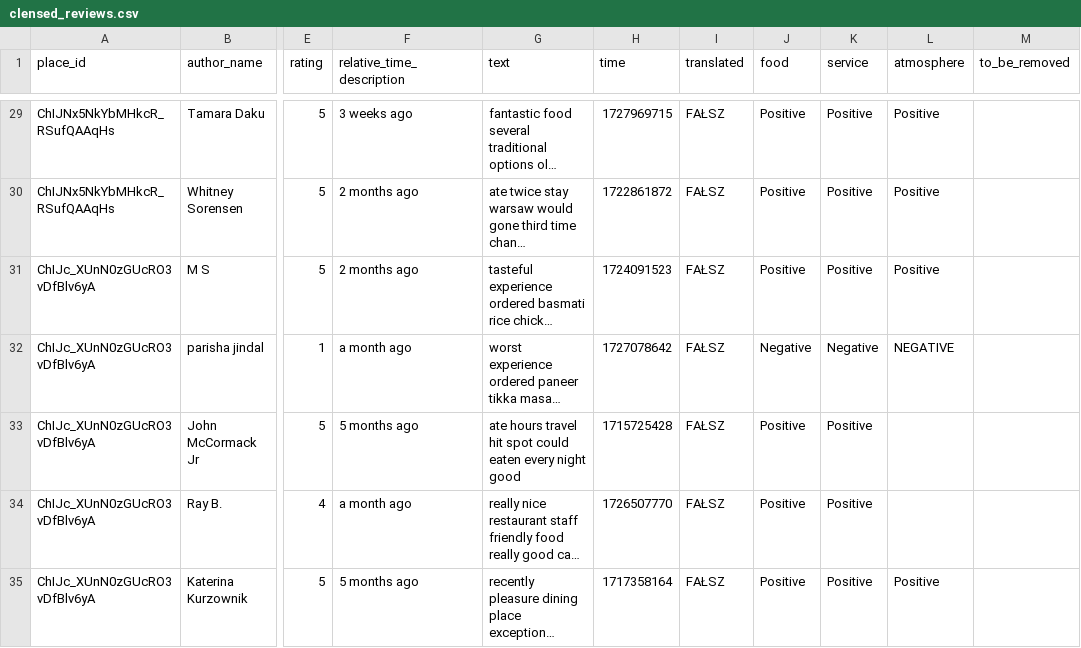
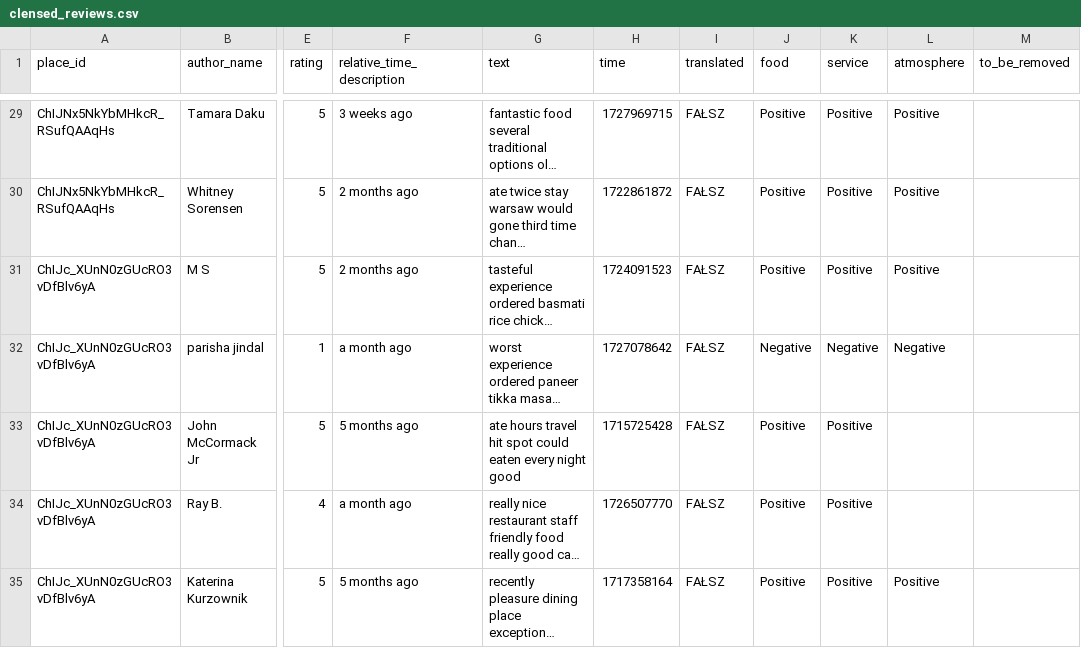
Before and after one commit to SebastianPilch/Data_Mining, a CSV file: raw_data/clensed_reviews.csv, drawn as a sheet; only a part is shown, gaps mark what is left out; long unchanged cells end in …; the diff names each change by its address in the sheet, - before the commit and + after, or states it on an @@ line.

Commit message:
corrections

```diff
--- a/raw_data/clensed_reviews.csv
+++ b/raw_data/clensed_reviews.csv
-L32 (atmosphere): NEGATIVE
+L32 (atmosphere): Negative
```
